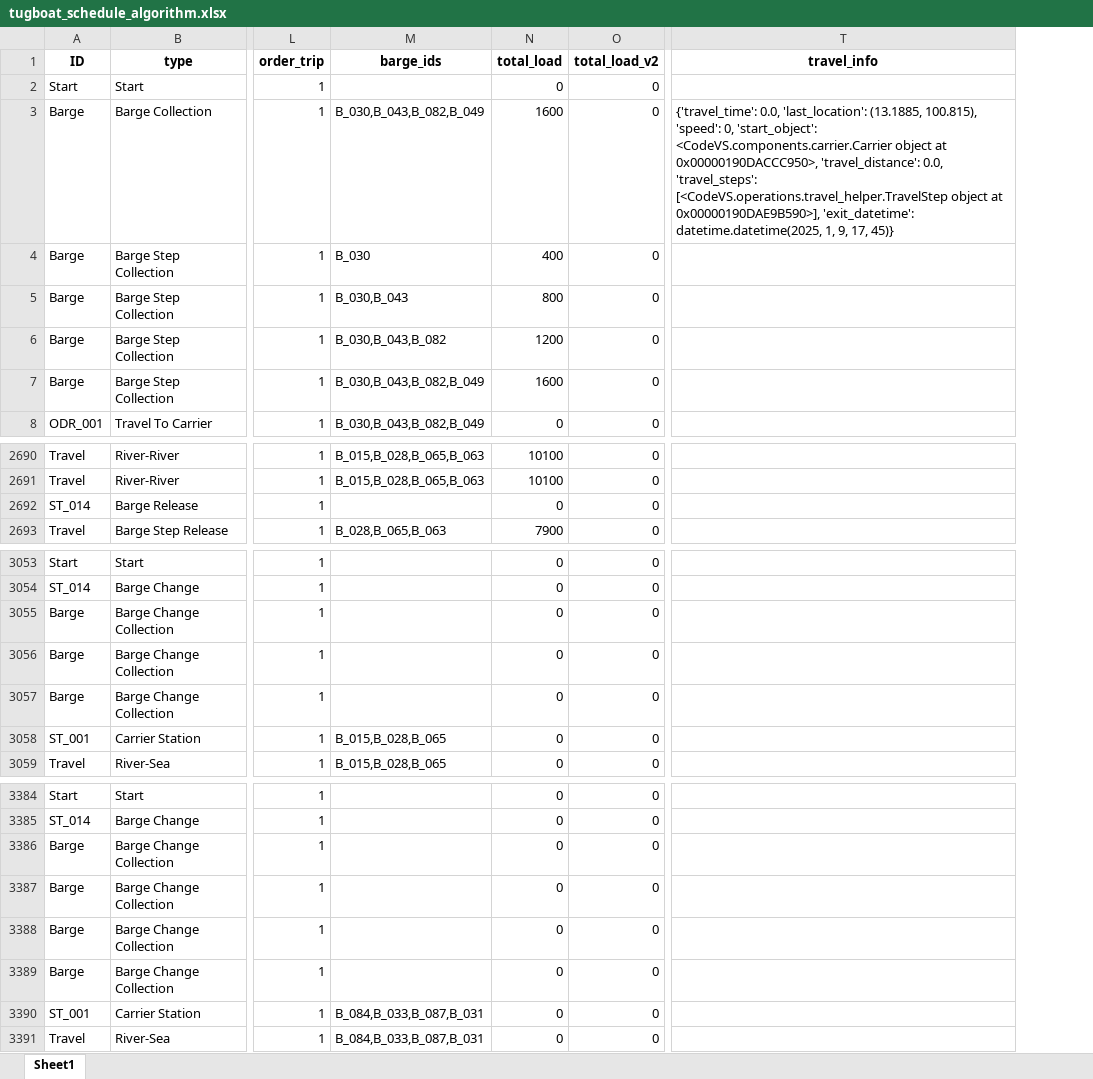
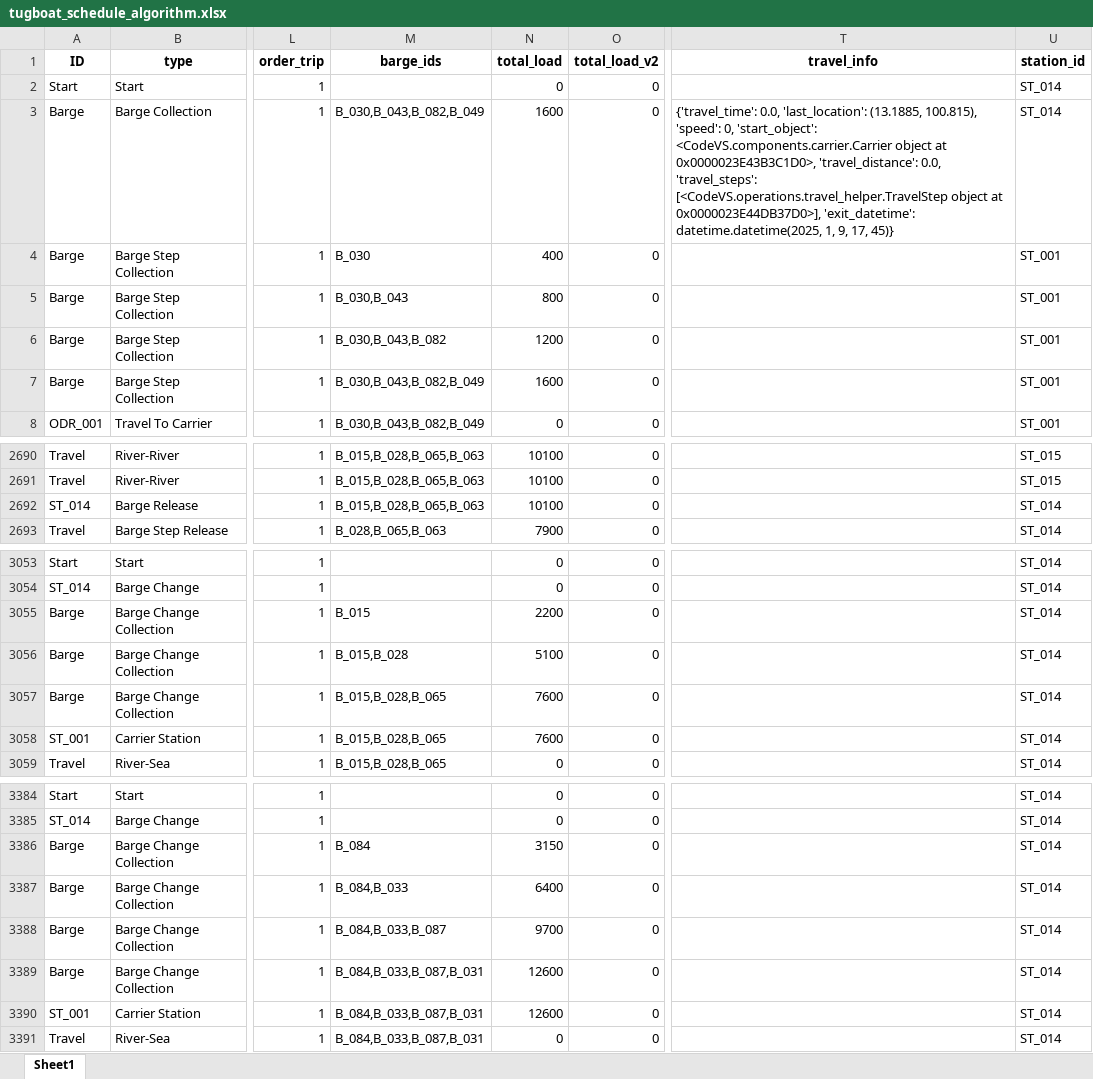
Before and after one commit to babankbro/Tugboat, an Excel workbook: CodeVS/data/output/tugboat_schedule_algorithm.xlsx, sheet Sheet1, drawn as a sheet; only a part is shown, gaps mark what is left out; values as stored, in another font and other column widths than the file's, no borders; the diff covers the shown part only; the diff names each change by its address in the sheet, - before the commit and + after, or states it on an @@ line.

Commit message:
add station id

```diff
--- a/CodeVS/data/output/tugboat_schedule_algorithm.xlsx (sheet Sheet1)
+++ b/CodeVS/data/output/tugboat_schedule_algorithm.xlsx (sheet Sheet1)
+column U (station_id), rows 2-8: ST_014 | ST_014 | ST_001 | ST_001 | ST_001 | ST_001 | ST_001; rows 2690-2693: ST_015 | ST_015 | ST_014 | ST_014; rows 3053-3059: all ST_014; rows 3384-3391: all ST_014
-T3 (travel_info): …object at 0x00000190DACCC950>, 'travel_distance': 0.0, 'travel_steps': [<CodeVS.operations.travel_helper.TravelStep object at 0x00000190DAE9B590>], 'exit_datetime': datetime.datetime(2025,…
+T3 (travel_info): …object at 0x0000023E43B3C1D0>, 'travel_distance': 0.0, 'travel_steps': [<CodeVS.operations.travel_helper.TravelStep object at 0x0000023E44DB37D0>], 'exit_datetime': datetime.datetime(2025,…
-M2692 (barge_ids): (empty)
+M2692 (barge_ids): B_015,B_028,B_065,B_063
-N2692 (total_load): 0
+N2692 (total_load): 10100
-M3055 (barge_ids): (empty)
+M3055 (barge_ids): B_015
-N3055 (total_load): 0
+N3055 (total_load): 2200
-M3056 (barge_ids): (empty)
+M3056 (barge_ids): B_015,B_028
-N3056 (total_load): 0
+N3056 (total_load): 5100
-M3057 (barge_ids): (empty)
+M3057 (barge_ids): B_015,B_028,B_065
-N3057:N3058 (total_load): 0
+N3057:N3058 (total_load): 7600
-M3386 (barge_ids): (empty)
+M3386 (barge_ids): B_084
-N3386 (total_load): 0
+N3386 (total_load): 3150
-M3387 (barge_ids): (empty)
+M3387 (barge_ids): B_084,B_033
-N3387 (total_load): 0
+N3387 (total_load): 6400
-M3388 (barge_ids): (empty)
+M3388 (barge_ids): B_084,B_033,B_087
-N3388 (total_load): 0
+N3388 (total_load): 9700
-M3389 (barge_ids): (empty)
+M3389 (barge_ids): B_084,B_033,B_087,B_031
-N3389:N3390 (total_load): 0
+N3389:N3390 (total_load): 12600
```
Also changed, not shown: 132 edited cells elsewhere in this sheet, CodeVS/data/output/tugboat_schedule__3order.xlsx, 51 other files.
